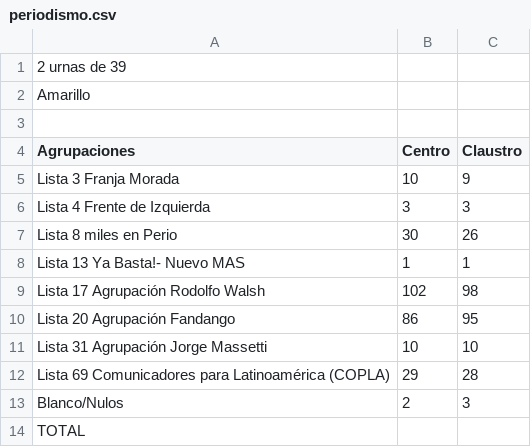
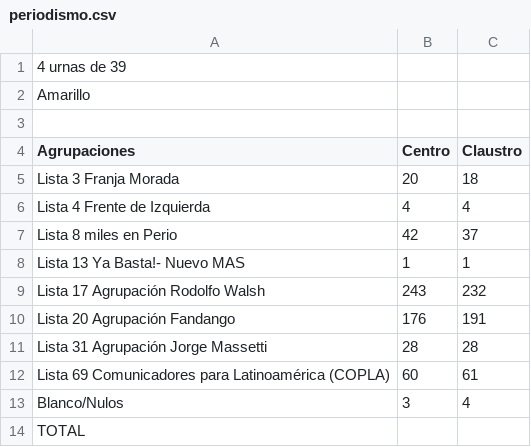
Before and after one commit to ivansch/facultadesCSV, a CSV file: periodismo.csv, drawn as a sheet.

Commit message:
Update periodismo.csv

```diff
--- a/periodismo.csv
+++ b/periodismo.csv
@@ -1,2 +1,2 @@
-2 urnas de 39
+4 urnas de 39
 Amarillo,,
@@ -4,11 +4,11 @@ Amarillo,,
 Agrupaciones,Centro,Claustro
-Lista 3 Franja Morada,10,9
-Lista 4 Frente de Izquierda,3,3
-Lista 8 miles en Perio,30,26
+Lista 3 Franja Morada,20,18
+Lista 4 Frente de Izquierda,4,4
+Lista 8 miles en Perio,42,37
 Lista 13 Ya Basta!- Nuevo MAS,1,1
-Lista 17 Agrupación Rodolfo Walsh,102,98
-Lista 20 Agrupación Fandango,86,95
-Lista 31 Agrupación Jorge Massetti,10,10
-Lista 69 Comunicadores para Latinoamérica (COPLA),29,28
-Blanco/Nulos,2,3
+Lista 17 Agrupación Rodolfo Walsh,243,232
+Lista 20 Agrupación Fandango,176,191
+Lista 31 Agrupación Jorge Massetti,28,28
+Lista 69 Comunicadores para Latinoamérica (COPLA),60,61
+Blanco/Nulos,3,4
 TOTAL,,
```
